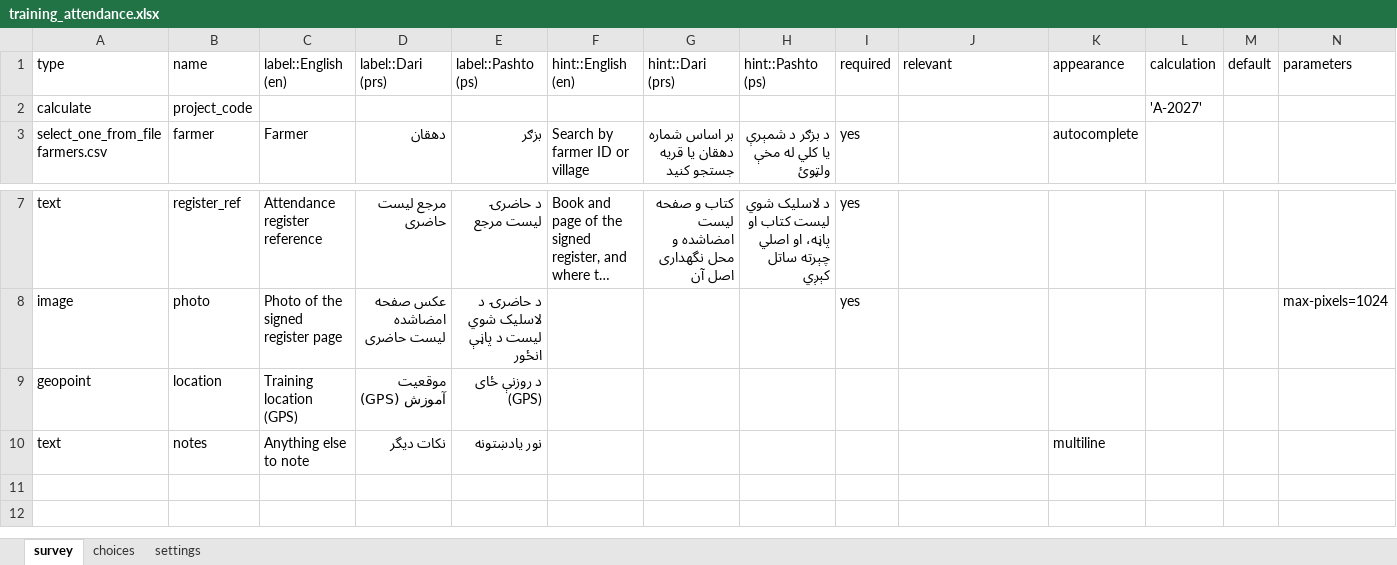
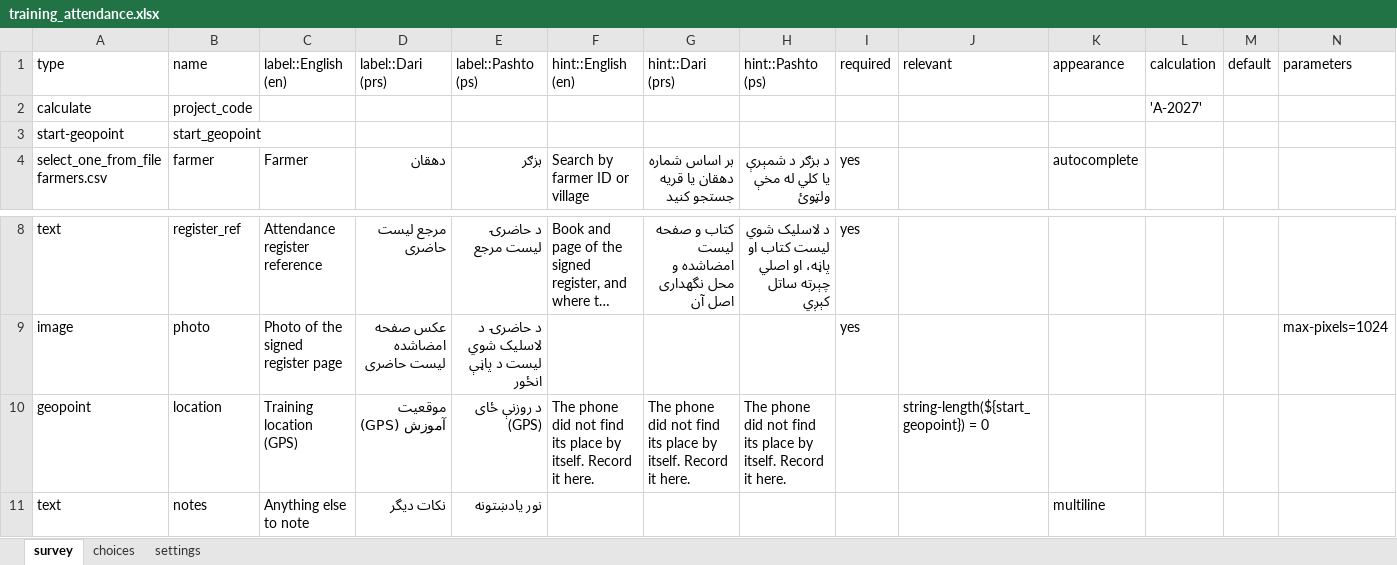
Before and after one commit to tuckerkuhn/rop-workflow, an Excel workbook: kobo/training_attendance.xlsx, sheet survey, drawn as a sheet; only a part is shown, gaps mark what is left out; long unchanged cells end in …; values as stored, in another font and other column widths than the file's, no borders; addresses are those after the commit; the diff names each change by its address in the sheet, - before the commit and + after, or states it on an @@ line.

```diff
--- a/kobo/training_attendance.xlsx (sheet survey)
+++ b/kobo/training_attendance.xlsx (sheet survey)
+row 3: start-geopoint | start_geopoint
-F10 (hint::English (en)): (empty)
+F10 (hint::English (en)): The phone did not find its place by itself. Record it here.
-G10 (hint::Dari (prs)): (empty)
+G10 (hint::Dari (prs)): The phone did not find its place by itself. Record it here.
-H10 (hint::Pashto (ps)): (empty)
+H10 (hint::Pashto (ps)): The phone did not find its place by itself. Record it here.
-J10 (relevant): (empty)
+J10 (relevant): string-length(${start_geopoint}) = 0
```
Also changed, not shown: sheet settings, kobo/acrp_distribution_form.xlsx, kobo/distribution_form.xlsx, 19 other files.
